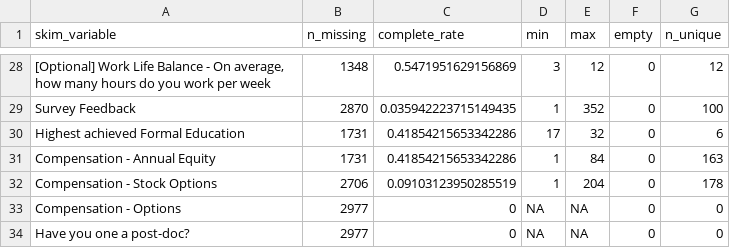
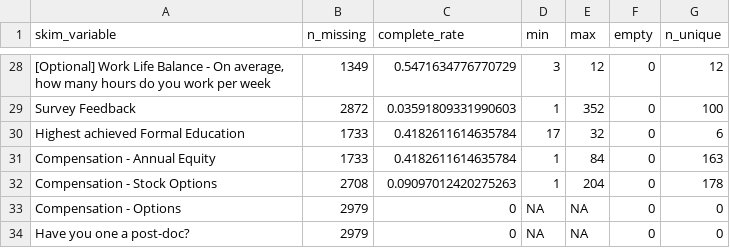
Before and after one commit to wvictor14/rbiotechsalarydata, a CSV file: salary_raw_data.csv, drawn as a sheet; only a part is shown, gaps mark what is left out; the diff covers the shown part only; the diff names each change by its address in the sheet, - before the commit and + after, or states it on an @@ line.

```diff
--- a/salary_raw_data.csv
+++ b/salary_raw_data.csv
-B28 (n_missing): 1348
+B28 (n_missing): 1349
-C28 (complete_rate): 0.5471951629156869
+C28 (complete_rate): 0.5471634776770729
-B29 (n_missing): 2870
+B29 (n_missing): 2872
-C29 (complete_rate): 0.035942223715149435
+C29 (complete_rate): 0.03591809331990603
-B30:B31 (n_missing): 1731
+B30:B31 (n_missing): 1733
-C30:C31 (complete_rate): 0.41854215653342286
+C30:C31 (complete_rate): 0.4182611614635784
-B32 (n_missing): 2706
+B32 (n_missing): 2708
-C32 (complete_rate): 0.09103123950285519
+C32 (complete_rate): 0.09097012420275263
-B33:B34 (n_missing): 2977
+B33:B34 (n_missing): 2979
```
Also changed, not shown: 32 edited cells elsewhere in this file, 1 other file.
